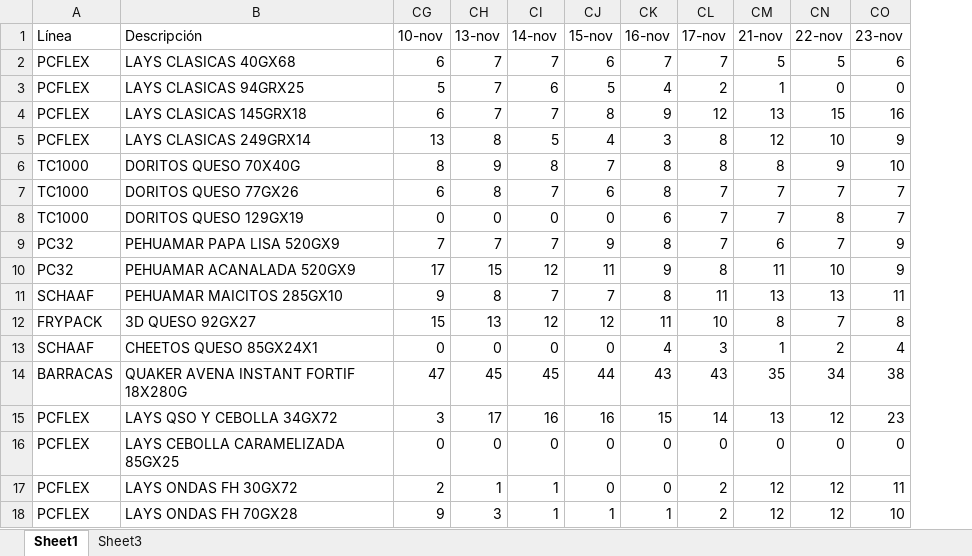
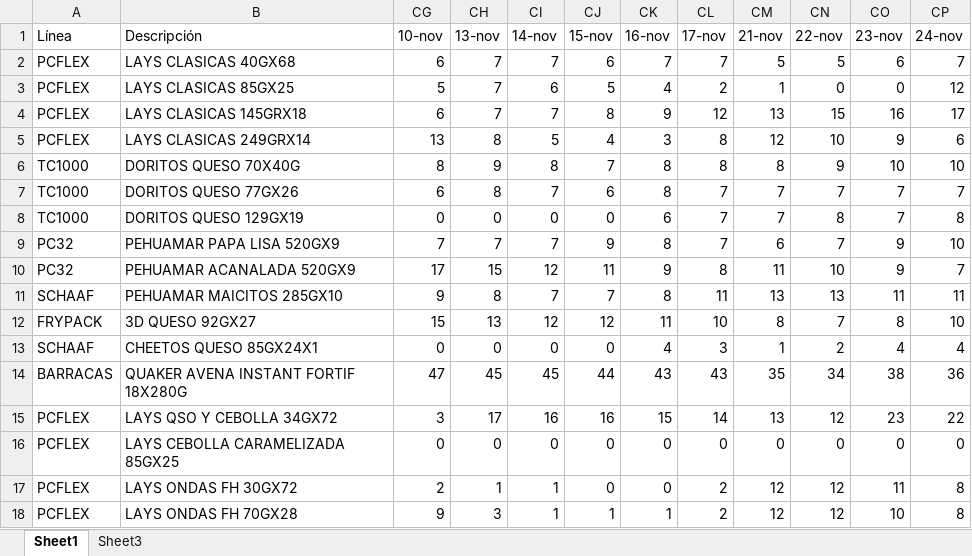
Before and after one commit to Catalinam24/presentaci-n, an Excel workbook: Dataframe ST.xlsx, sheet Sheet1, drawn as a sheet; values as stored, in another font and other column widths than the file's, no borders; the diff names each change by its address in the sheet, - before the commit and + after, or states it on an @@ line.

```diff
--- a/Dataframe ST.xlsx (sheet Sheet1)
+++ b/Dataframe ST.xlsx (sheet Sheet1)
+column CP (24-nov), rows 2-18: 7 | 12 | 17 | 6 | 10 | 7 | 8 | 10 | 7 | 11 | 10 | 4 | 36 | 22 | 0 | 8 | 8
-B3 (Descripción): LAYS CLASICAS 94GRX25
+B3 (Descripción): LAYS CLASICAS 85GX25
```
Also changed, not shown: sheet Sheet3, hidden cells, Dataframe Fam.xlsx.
